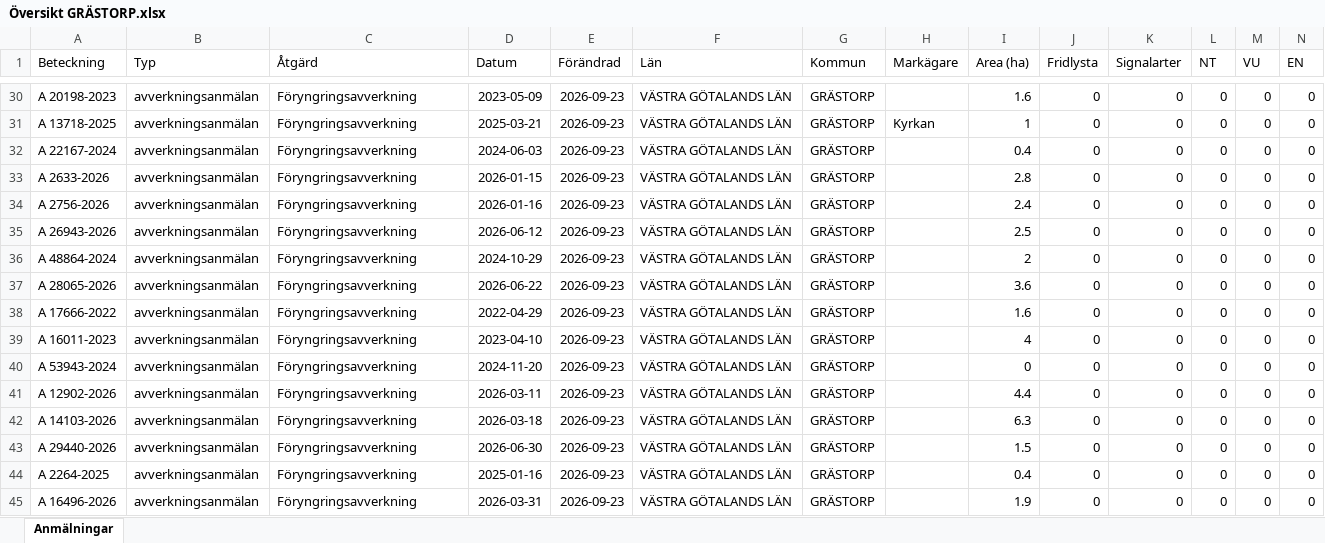
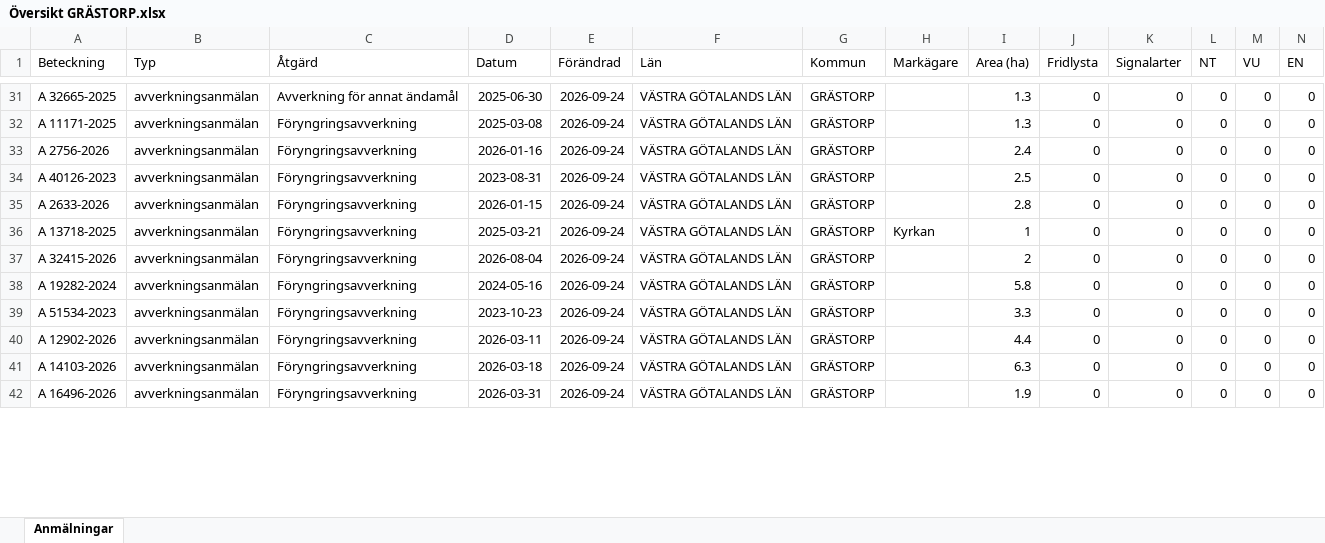
Before and after one commit to klasma/Logging_1444, an Excel workbook: Översikt GRÄSTORP.xlsx, sheet Anmälningar, drawn as a sheet; only a part is shown, gaps mark what is left out; values as stored, in another font and other column widths than the file's, no borders; removed rows and columns are numbered as before the commit, all else as after; rows hold the shown columns only; the diff covers the shown part only; the diff names each change by its address in the sheet, - before the commit and + after, or states it on an @@ line.

```diff
--- a/Översikt GRÄSTORP.xlsx (sheet Anmälningar)
+++ b/Översikt GRÄSTORP.xlsx (sheet Anmälningar)
-A31 (Beteckning): A 20198-2023
+A31 (Beteckning): A 32665-2025
-C31 (Åtgärd): Föryngringsavverkning
+C31 (Åtgärd): Avverkning för annat ändamål
-D31 (Datum): 2023-05-09
+D31 (Datum): 2025-06-30
-E31 (Förändrad): 2026-09-23
+E31 (Förändrad): 2026-09-24
-I31 (Area (ha)): 1.6
+I31 (Area (ha)): 1.3
-row 31: A 13718-2025 | avverkningsanmälan | Föryngringsavverkning | 2025-03-21 | 2026-09-23 | VÄSTRA GÖTALANDS LÄN | GRÄSTORP | Kyrkan | 1 | 0 | 0 | 0 | 0 | 0
-A32 (Beteckning): A 22167-2024
+A32 (Beteckning): A 11171-2025
-D32 (Datum): 2024-06-03
+D32 (Datum): 2025-03-08
-E32 (Förändrad): 2026-09-23
+E32 (Förändrad): 2026-09-24
-I32 (Area (ha)): 0.4
+I32 (Area (ha)): 1.3
-row 33: A 2633-2026 | avverkningsanmälan | Föryngringsavverkning | 2026-01-15 | 2026-09-23 | VÄSTRA GÖTALANDS LÄN | GRÄSTORP |  | 2.8 | 0 | 0 | 0 | 0 | 0
-E33:E41 (Förändrad): 2026-09-23
+E33:E41 (Förändrad): 2026-09-24
-A34 (Beteckning): A 26943-2026
+A34 (Beteckning): A 40126-2023
-D34 (Datum): 2026-06-12
+D34 (Datum): 2023-08-31
-A35 (Beteckning): A 48864-2024
+A35 (Beteckning): A 2633-2026
-D35 (Datum): 2024-10-29
+D35 (Datum): 2026-01-15
-I35 (Area (ha)): 2
+I35 (Area (ha)): 2.8
-A36 (Beteckning): A 28065-2026
+A36 (Beteckning): A 13718-2025
-D36 (Datum): 2026-06-22
+D36 (Datum): 2025-03-21
-H36 (Markägare): (empty)
+H36 (Markägare): Kyrkan
-I36 (Area (ha)): 3.6
+I36 (Area (ha)): 1
-A37 (Beteckning): A 17666-2022
+A37 (Beteckning): A 32415-2026
-D37 (Datum): 2022-04-29
+D37 (Datum): 2026-08-04
-I37 (Area (ha)): 1.6
+I37 (Area (ha)): 2
-A38 (Beteckning): A 16011-2023
+A38 (Beteckning): A 19282-2024
-D38 (Datum): 2023-04-10
+D38 (Datum): 2024-05-16
-I38 (Area (ha)): 4
+I38 (Area (ha)): 5.8
-A39 (Beteckning): A 53943-2024
+A39 (Beteckning): A 51534-2023
-D39 (Datum): 2024-11-20
+D39 (Datum): 2023-10-23
-I39 (Area (ha)): 0
+I39 (Area (ha)): 3.3
-row 43: A 29440-2026 | avverkningsanmälan | Föryngringsavverkning | 2026-06-30 | 2026-09-23 | VÄSTRA GÖTALANDS LÄN | GRÄSTORP |  | 1.5 | 0 | 0 | 0 | 0 | 0
-row 44: A 2264-2025 | avverkningsanmälan | Föryngringsavverkning | 2025-01-16 | 2026-09-23 | VÄSTRA GÖTALANDS LÄN | GRÄSTORP |  | 0.4 | 0 | 0 | 0 | 0 | 0
-E42 (Förändrad): 2026-09-23
+E42 (Förändrad): 2026-09-24
```
Also changed, not shown: 6 added rows, 2 removed rows and 156 edited cells elsewhere in this sheet, artfynd/A 31076-2022 artfynd.xlsx, 6 other files.
